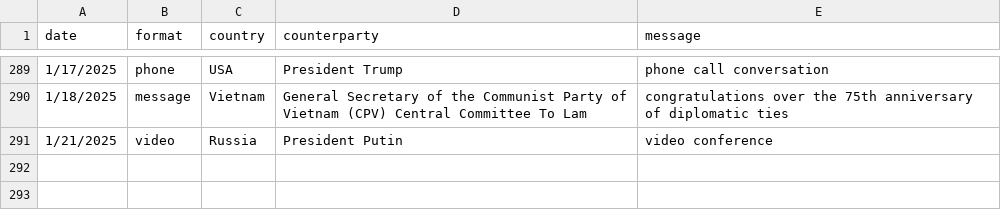
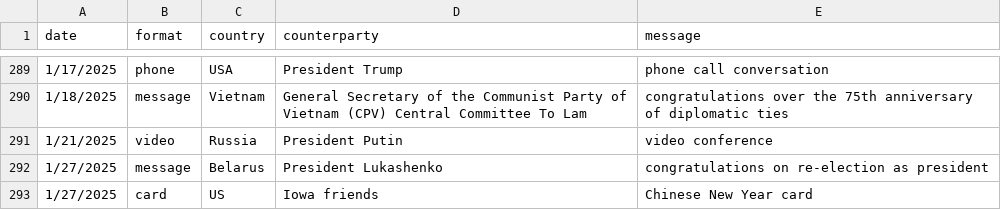
Before and after one commit to boshishuoshuo/boshishuoshuo.github.io, a CSV file: _data/diplomatic_activities.csv, drawn as a sheet; only a part is shown, gaps mark what is left out; the diff names each change by its address in the sheet, - before the commit and + after, or states it on an @@ line.

Commit message:
Update diplomatic activities 2025/1/27

```diff
--- a/_data/diplomatic_activities.csv
+++ b/_data/diplomatic_activities.csv
+row 292: 1/27/2025 | message | Belarus | President Lukashenko | congratulations on re-election as president
+row 293: 1/27/2025 | card | US | Iowa friends | Chinese New Year card
```
